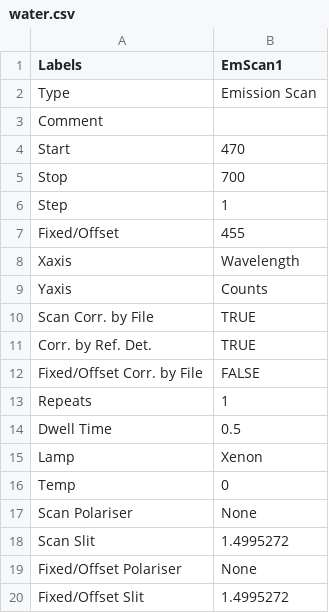
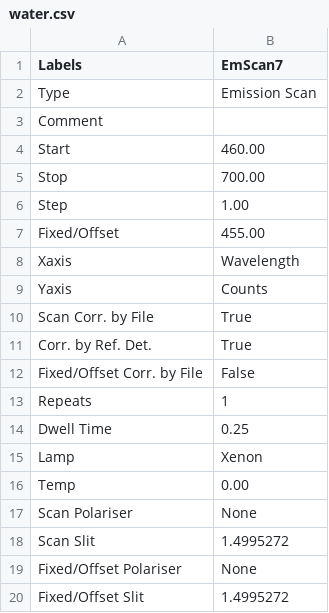
Before and after one commit to ZGJLLL/MPs-filtration, a CSV file: water.csv, drawn as a sheet; only a part is shown; the diff names each change by its address in the sheet, - before the commit and + after, or states it on an @@ line.

```diff
--- a/water.csv
+++ b/water.csv
-B1: EmScan1
+B1: EmScan7
-B4 (EmScan7): 470
+B4 (EmScan7): 460.00
-B5 (EmScan7): 700
+B5 (EmScan7): 700.00
-B6 (EmScan7): 1
+B6 (EmScan7): 1.00
-B7 (EmScan7): 455
+B7 (EmScan7): 455.00
-B10:B11 (EmScan7): TRUE
+B10:B11 (EmScan7): True
-B12 (EmScan7): FALSE
+B12 (EmScan7): False
-B14 (EmScan7): 0.5
+B14 (EmScan7): 0.25
-B16 (EmScan7): 0
+B16 (EmScan7): 0.00
```
Also changed, not shown: amino/1.csv, amino_filtration/TEMPO/0.8%/15ppm/1.csv, 43 other files.
